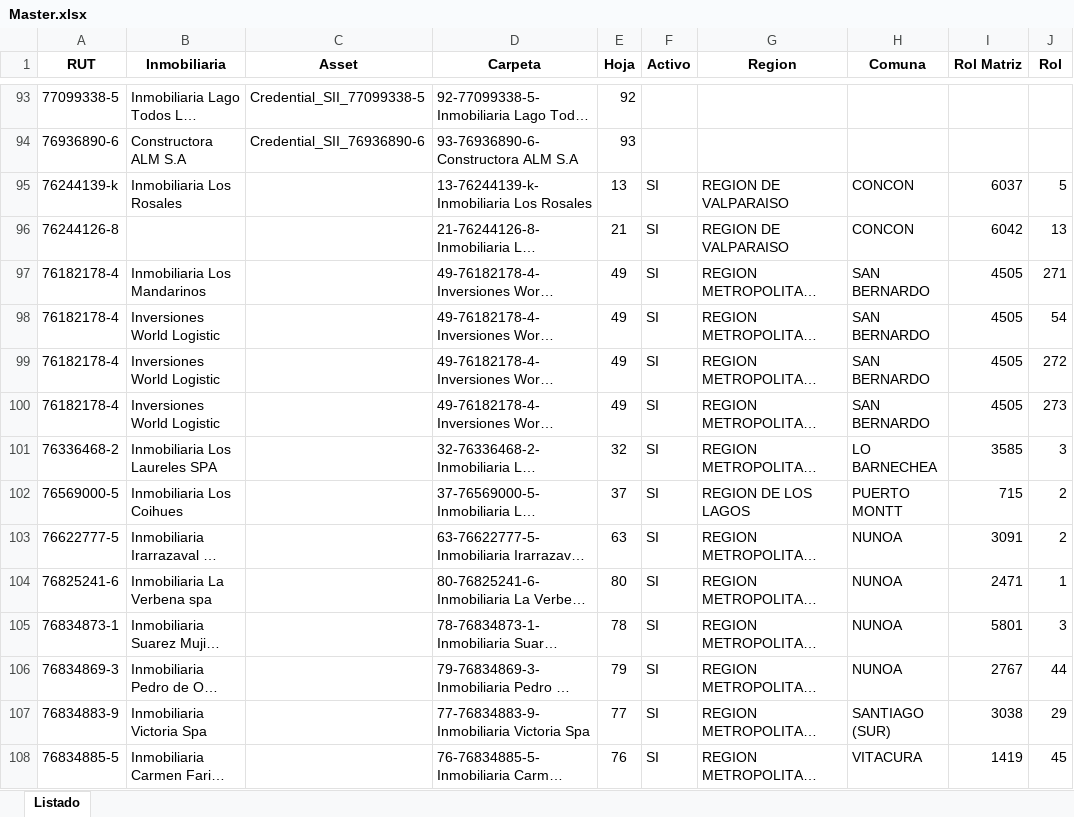
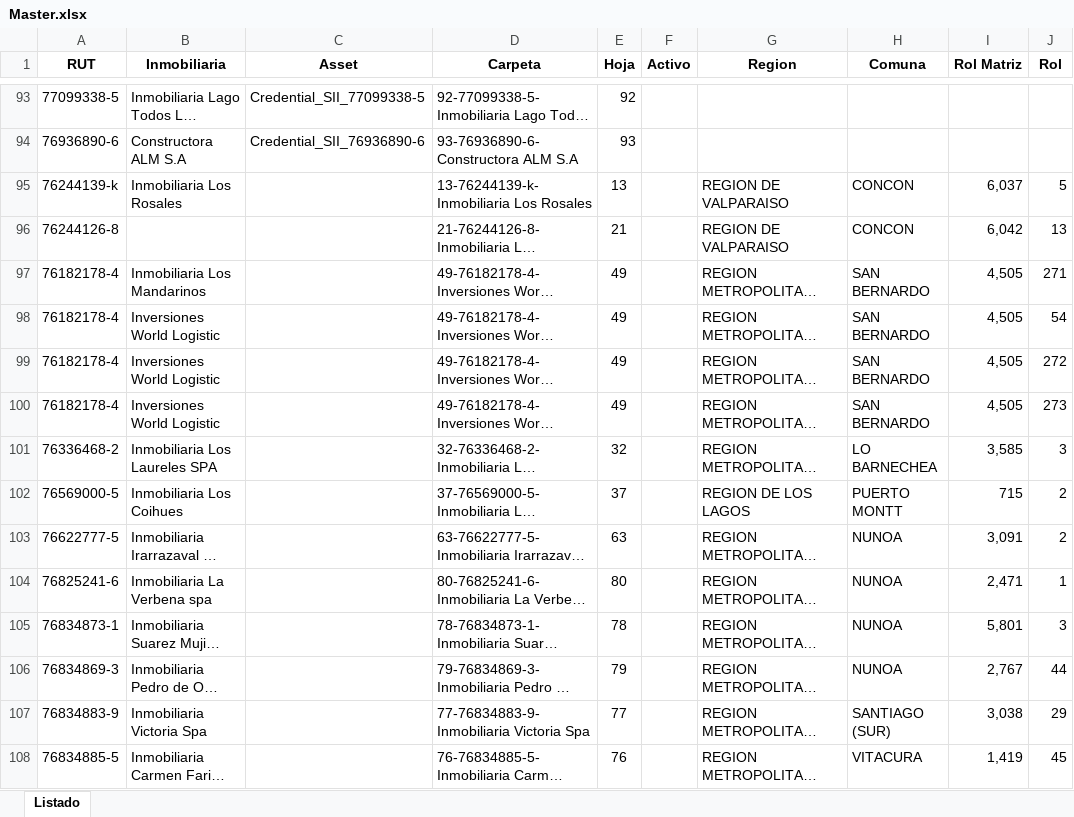
Before and after one commit to franklincaza/TGR, an Excel workbook: Data/Master.xlsx, sheet Listado, drawn as a sheet; only a part is shown, gaps mark what is left out; long unchanged cells end in …; values as stored, in another font and other column widths than the file's, no borders; the diff covers the shown part only; the diff names each change by its address in the sheet, - before the commit and + after, or states it on an @@ line.

```diff
--- a/Data/Master.xlsx (sheet Listado)
+++ b/Data/Master.xlsx (sheet Listado)
-F95:F108 (Activo): SI
+F95:F108 (Activo): (empty)
-I95 (Rol Matriz): 6037
+I95 (Rol Matriz): 6,037
-I96 (Rol Matriz): 6042
+I96 (Rol Matriz): 6,042
-I97:I100 (Rol Matriz): 4505
+I97:I100 (Rol Matriz): 4,505
-I101 (Rol Matriz): 3585
+I101 (Rol Matriz): 3,585
-I103 (Rol Matriz): 3091
+I103 (Rol Matriz): 3,091
-I104 (Rol Matriz): 2471
+I104 (Rol Matriz): 2,471
-I105 (Rol Matriz): 5801
+I105 (Rol Matriz): 5,801
-I106 (Rol Matriz): 2767
+I106 (Rol Matriz): 2,767
-I107 (Rol Matriz): 3038
+I107 (Rol Matriz): 3,038
-I108 (Rol Matriz): 1419
+I108 (Rol Matriz): 1,419
```
Also changed, not shown: 38 edited cells and cell formats elsewhere in this sheet, Data/Macro TGR.xlsm, Data/Resumen_Contribuciones_Terreno_2023.xlsx, 22 other files.
